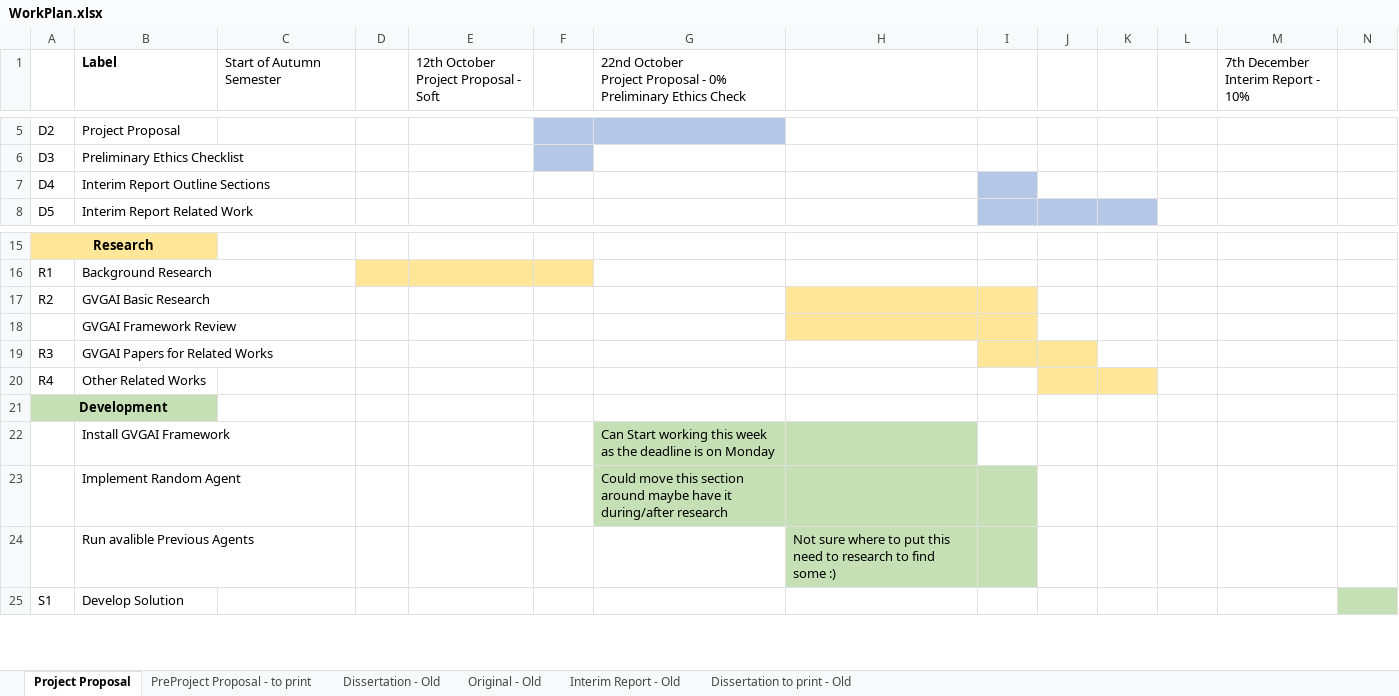
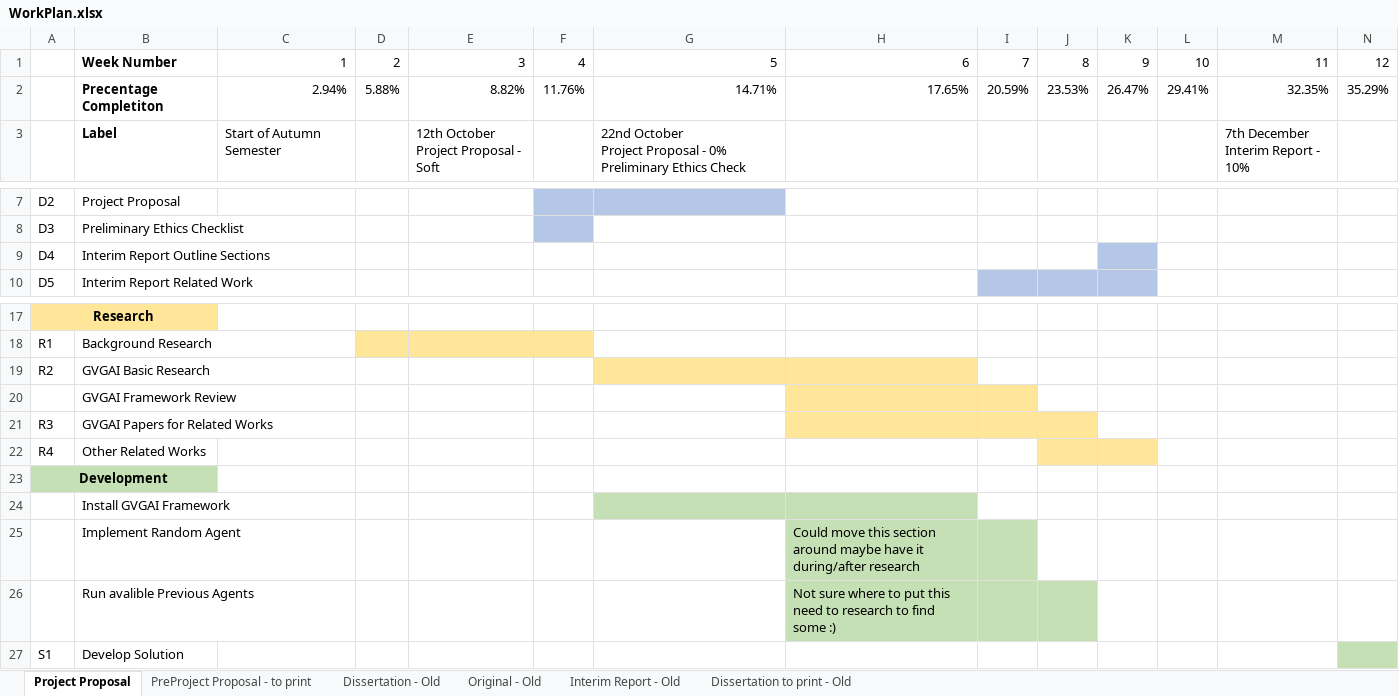
Before and after one commit to Kuldr/G54IRP-DRL-for-GVGAI-Project, an Excel workbook: Documentation/WorkPlan.xlsx, sheet Project Proposal, drawn as a sheet; only a part is shown, gaps mark what is left out; values as stored, in another font and other column widths than the file's, no borders; conditional formats not drawn; removed rows and columns are numbered as before the commit, all else as after; rows hold the shown columns only; the diff names each change by its address in the sheet, - before the commit and + after, or states it on an @@ line.

Commit message:
Added Percentage completion to work plan

```diff
--- a/Documentation/WorkPlan.xlsx (sheet Project Proposal)
+++ b/Documentation/WorkPlan.xlsx (sheet Project Proposal)
+row 1:  | Week Number | 1 | 2 | 3 | 4 | 5 | 6 | 7 | 8 | 9 | 10 | 11 | 12
+row 2:  | Precentage Completiton | 2.94% | 5.88% | 8.82% | 11.76% | 14.71% | 17.65% | 20.59% | 23.53% | 26.47% | 29.41% | 32.35% | 35.29%
-I9 fill: #B4C7E7
+I9 fill: none
-K9 fill: none
+K9 fill: #B4C7E7
-G19 fill: none
+G19 fill: #FFE699
-I19 fill: #FFE699
+I19 fill: none
-H21 fill: none
+H21 fill: #FFE699
-G24: Can Start working this week as the deadline is on Monday
+G24: (empty)
-row 23:  | Implement Random Agent |  |  |  |  | Could move this section around maybe have it during/after research
+row 25:  | Implement Random Agent |  |  |  |  |  | Could move this section around maybe have it during/after research
-J26 fill: none
+J26 fill: #C5E0B4
```
